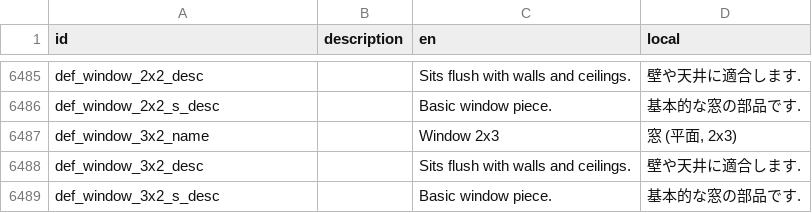
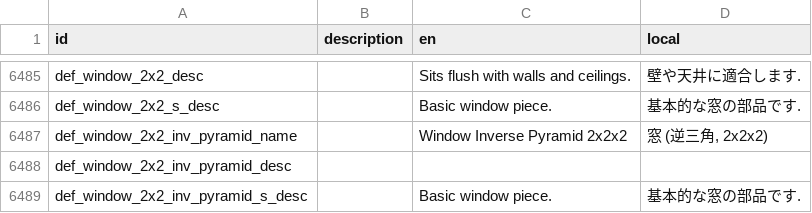
Before and after one commit to Gakuto1112/Stormworks-JapaneseTranslation, a TSV file: japanese.tsv, drawn as a sheet; only a part is shown, gaps mark what is left out; the shorter side is filled out with more unchanged rows; the diff covers the shown part only; the diff names each change by its address in the sheet, - before the commit and + after, or states it on an @@ line.

```diff
--- a/japanese.tsv
+++ b/japanese.tsv
+row 6487: def_window_2x2_inv_pyramid_name |  | Window Inverse Pyramid 2x2x2 | 窓 (逆三角, 2x2x2)
+row 6488: def_window_2x2_inv_pyramid_desc
+row 6489: def_window_2x2_inv_pyramid_s_desc |  | Basic window piece. | 基本的な窓の部品です.
```
Also changed, not shown: 3 added rows and 7 edited cells elsewhere in this file, 1 other file.
